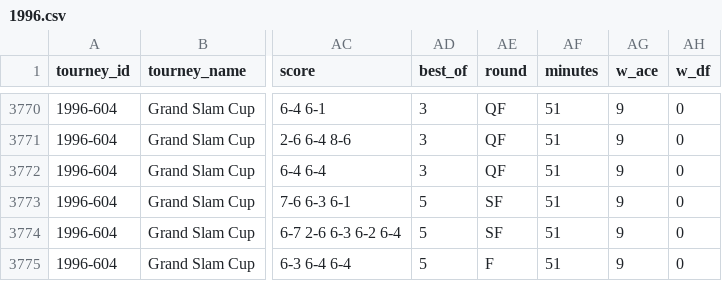
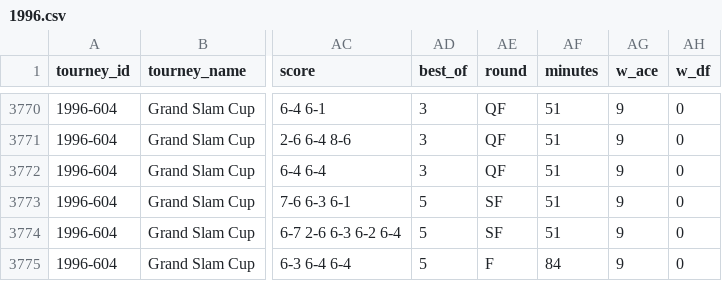
Before and after one commit to Tennismylife/TML-Website, a CSV file: data/1996.csv, drawn as a sheet; only a part is shown, gaps mark what is left out; the diff names each change by its address in the sheet, - before the commit and + after, or states it on an @@ line.

```diff
--- a/data/1996.csv
+++ b/data/1996.csv
-AF3775 (minutes): 51
+AF3775 (minutes): 84
```
Also changed, not shown: data/ongoing_tourneys.csv.
